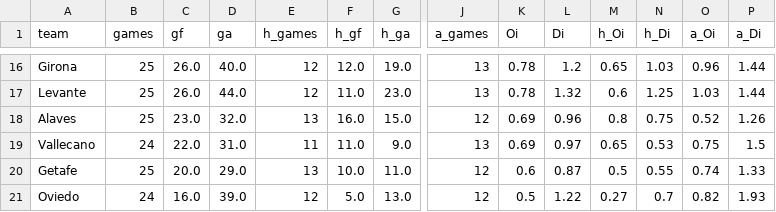
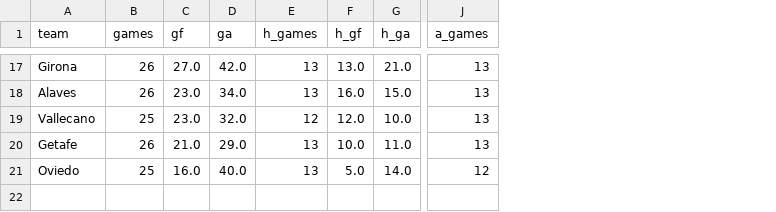
Before and after one commit to yutsz1203/FPL-Transfer-Planner, a CSV file: teams/results/ESP_teams_currentseason.csv, drawn as a sheet; only a part is shown, gaps mark what is left out; removed rows and columns are numbered as before the commit, all else as after; rows hold the shown columns only; the diff covers the shown part only; the diff names each change by its address in the sheet, - before the commit and + after, or states it on an @@ line.

```diff
--- a/teams/results/ESP_teams_currentseason.csv
+++ b/teams/results/ESP_teams_currentseason.csv
-column K (Oi), row 16: 0.78; rows 18-21: 0.69 | 0.69 | 0.6 | 0.5
-column L (Di), row 16: 1.2; rows 18-21: 0.96 | 0.97 | 0.87 | 1.22
-column M (h_Oi), row 16: 0.65; rows 18-21: 0.8 | 0.65 | 0.5 | 0.27
-column N (h_Di), row 16: 1.03; rows 18-21: 0.75 | 0.53 | 0.55 | 0.7
-column O (a_Oi), row 16: 0.96; rows 18-21: 0.52 | 0.75 | 0.74 | 0.82
-column P (a_Di), row 16: 1.44; rows 18-21: 1.26 | 1.5 | 1.33 | 1.93
-B17 (games): 25
+B17 (games): 26
-C17 (gf): 26.0
+C17 (gf): 27.0
-D17 (ga): 40.0
+D17 (ga): 42.0
-E17 (h_games): 12
+E17 (h_games): 13
-F17 (h_gf): 12.0
+F17 (h_gf): 13.0
-G17 (h_ga): 19.0
+G17 (h_ga): 21.0
-row 17: Levante | 25 | 26.0 | 44.0 | 12 | 11.0 | 23.0 | 13 | 0.78 | 1.32 | 0.6 | 1.25 | 1.03 | 1.44
-B18 (games): 25
+B18 (games): 26
-D18 (ga): 32.0
+D18 (ga): 34.0
-J18 (a_games): 12
+J18 (a_games): 13
-B19 (games): 24
+B19 (games): 25
-C19 (gf): 22.0
+C19 (gf): 23.0
-D19 (ga): 31.0
+D19 (ga): 32.0
-E19 (h_games): 11
+E19 (h_games): 12
-F19 (h_gf): 11.0
+F19 (h_gf): 12.0
-G19 (h_ga): 9.0
+G19 (h_ga): 10.0
-B20 (games): 25
+B20 (games): 26
-C20 (gf): 20.0
+C20 (gf): 21.0
-J20 (a_games): 12
+J20 (a_games): 13
-B21 (games): 24
+B21 (games): 25
-D21 (ga): 39.0
+D21 (ga): 40.0
-E21 (h_games): 12
+E21 (h_games): 13
-G21 (h_ga): 13.0
+G21 (h_ga): 14.0
```
Also changed, not shown: 1 added row and 74 edited cells elsewhere in this file, teams/results/ENG_teams_currentseason.csv, teams/results/ENG_teams_last5games.csv, 57 other files.
